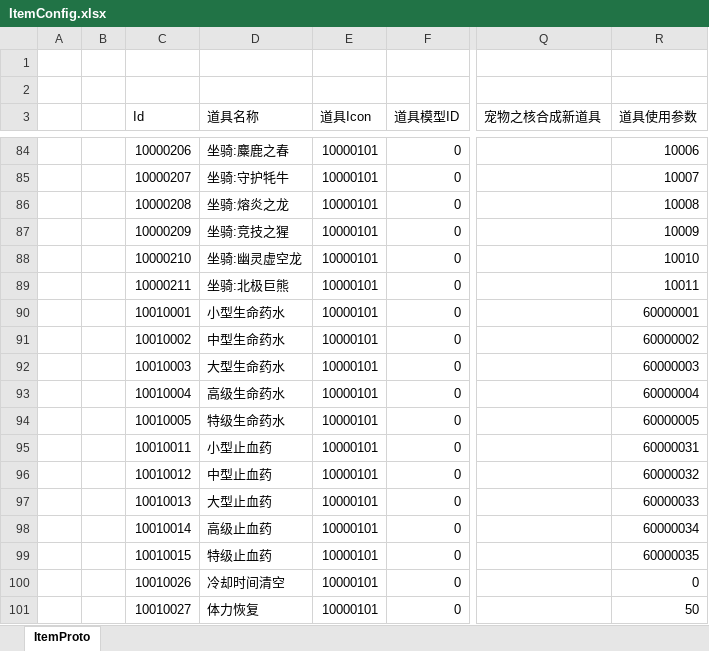
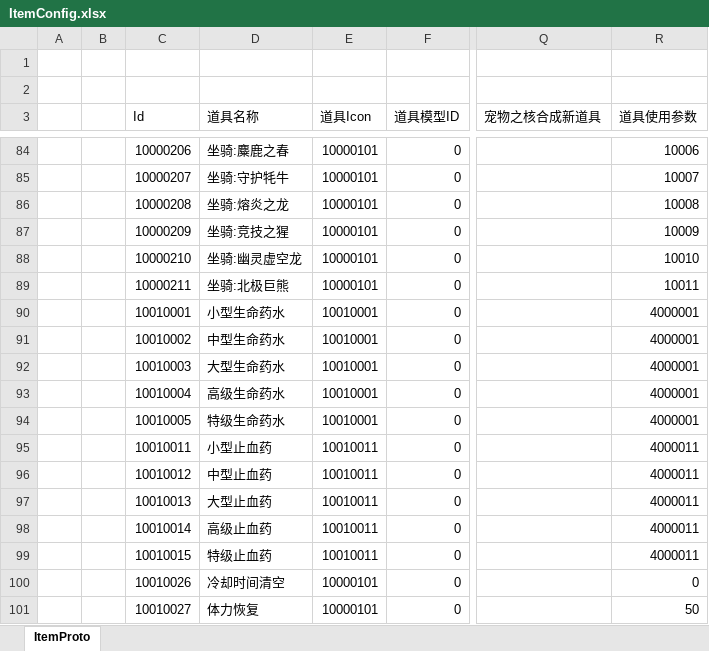
Before and after one commit to csyinghuochong/mengjing, an Excel workbook: Unity/Assets/Config/Excel/ItemConfig.xlsx, sheet ItemProto, drawn as a sheet; only a part is shown, gaps mark what is left out; values as stored, in another font and other column widths than the file's, no cell formats; the diff names each change by its address in the sheet, - before the commit and + after, or states it on an @@ line.

```diff
--- a/Unity/Assets/Config/Excel/ItemConfig.xlsx (sheet ItemProto)
+++ b/Unity/Assets/Config/Excel/ItemConfig.xlsx (sheet ItemProto)
-E90:E94 (道具Icon): 10000101
+E90:E94 (道具Icon): 10010001
-R90 (道具使用参数): 60000001
+R90 (道具使用参数): 4000001
-R91 (道具使用参数): 60000002
+R91 (道具使用参数): 4000001
-R92 (道具使用参数): 60000003
+R92 (道具使用参数): 4000001
-R93 (道具使用参数): 60000004
+R93 (道具使用参数): 4000001
-R94 (道具使用参数): 60000005
+R94 (道具使用参数): 4000001
-E95:E99 (道具Icon): 10000101
+E95:E99 (道具Icon): 10010011
-R95 (道具使用参数): 60000031
+R95 (道具使用参数): 4000011
-R96 (道具使用参数): 60000032
+R96 (道具使用参数): 4000011
-R97 (道具使用参数): 60000033
+R97 (道具使用参数): 4000011
-R98 (道具使用参数): 60000034
+R98 (道具使用参数): 4000011
-R99 (道具使用参数): 60000035
+R99 (道具使用参数): 4000011
```
Also changed, not shown: cell formats, Unity/Assets/Config/Excel/SkillConfig.xlsx, 27 other files.
